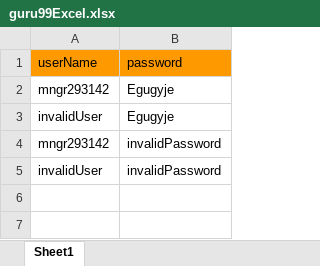
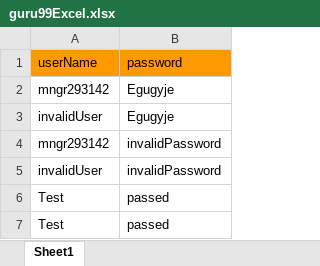
Before and after one commit to evelynlimanjaya/Selenium-Eclipse, an Excel workbook: eclipse-workspace/guru99Project/guru99Excel.xlsx, sheet Sheet1, drawn as a sheet; values as stored, in another font and other column widths than the file's, no borders; charts and pictures not drawn; the diff names each change by its address in the sheet, - before the commit and + after, or states it on an @@ line.

Commit message:
Read excel

```diff
--- a/eclipse-workspace/guru99Project/guru99Excel.xlsx (sheet Sheet1)
+++ b/eclipse-workspace/guru99Project/guru99Excel.xlsx (sheet Sheet1)
+row 6: Test | passed
+row 7: Test | passed
```
Also changed, not shown: charts or pictures, 2 other files.
